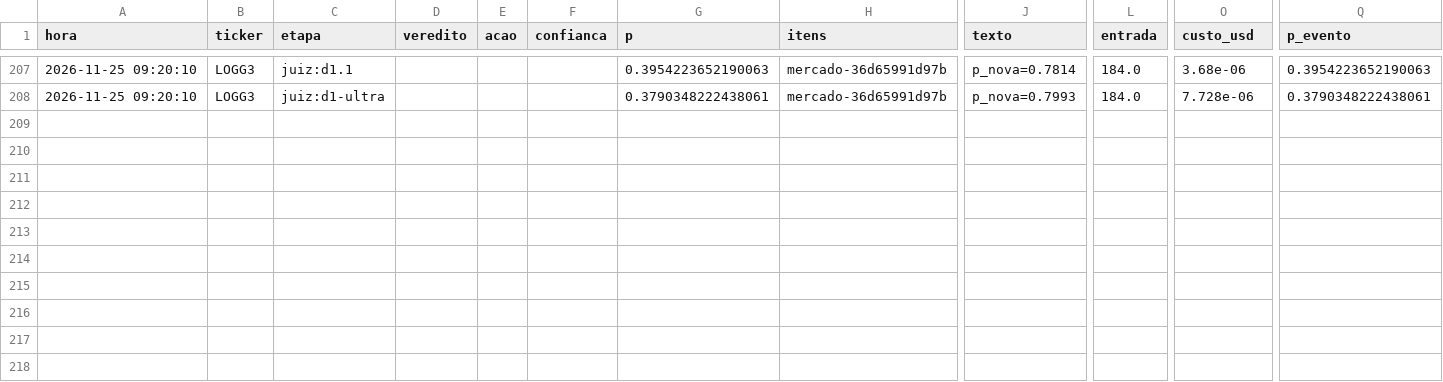
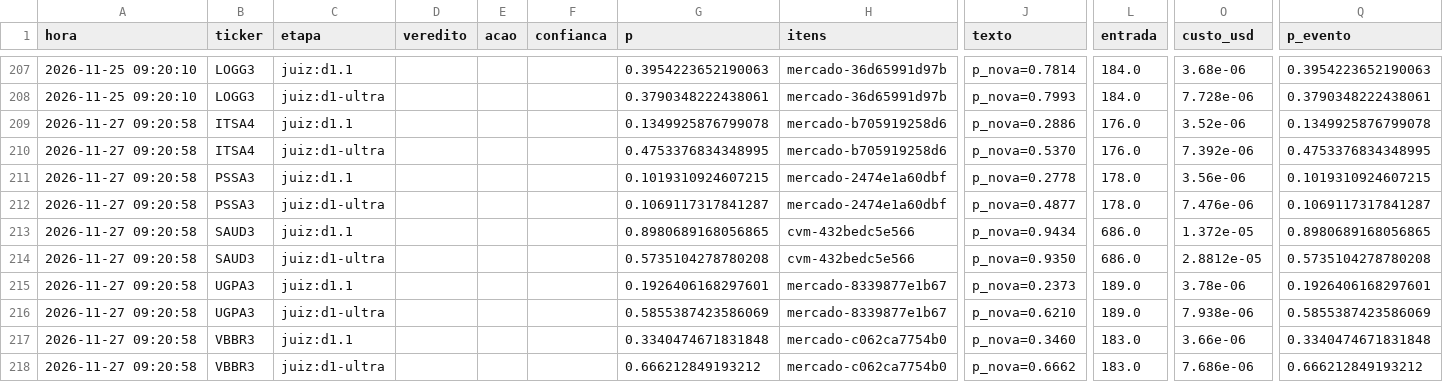
Before and after one commit to GabrielScript/Portfolio-Optimization, a CSV file: simulador/sentinela_pontuacao.csv, drawn as a sheet; only a part is shown, gaps mark what is left out; rows hold the shown columns only; the diff names each change by its address in the sheet, - before the commit and + after, or states it on an @@ line.

```diff
--- a/simulador/sentinela_pontuacao.csv
+++ b/simulador/sentinela_pontuacao.csv
+row 209: 2026-11-27 09:20:58 | ITSA4 | juiz:d1.1 |  |  |  | 0.1349925876799078 | mercado-b705919258d6 | p_nova=0.2886 | 176.0 | 3.52e-06 | 0.1349925876799078
+row 210: 2026-11-27 09:20:58 | ITSA4 | juiz:d1-ultra |  |  |  | 0.4753376834348995 | mercado-b705919258d6 | p_nova=0.5370 | 176.0 | 7.392e-06 | 0.4753376834348995
+row 211: 2026-11-27 09:20:58 | PSSA3 | juiz:d1.1 |  |  |  | 0.1019310924607215 | mercado-2474e1a60dbf | p_nova=0.2778 | 178.0 | 3.56e-06 | 0.1019310924607215
+row 212: 2026-11-27 09:20:58 | PSSA3 | juiz:d1-ultra |  |  |  | 0.1069117317841287 | mercado-2474e1a60dbf | p_nova=0.4877 | 178.0 | 7.476e-06 | 0.1069117317841287
+row 213: 2026-11-27 09:20:58 | SAUD3 | juiz:d1.1 |  |  |  | 0.8980689168056865 | cvm-432bedc5e566 | p_nova=0.9434 | 686.0 | 1.372e-05 | 0.8980689168056865
+row 214: 2026-11-27 09:20:58 | SAUD3 | juiz:d1-ultra |  |  |  | 0.5735104278780208 | cvm-432bedc5e566 | p_nova=0.9350 | 686.0 | 2.8812e-05 | 0.5735104278780208
+row 215: 2026-11-27 09:20:58 | UGPA3 | juiz:d1.1 |  |  |  | 0.1926406168297601 | mercado-8339877e1b67 | p_nova=0.2373 | 189.0 | 3.78e-06 | 0.1926406168297601
+row 216: 2026-11-27 09:20:58 | UGPA3 | juiz:d1-ultra |  |  |  | 0.5855387423586069 | mercado-8339877e1b67 | p_nova=0.6210 | 189.0 | 7.938e-06 | 0.5855387423586069
+row 217: 2026-11-27 09:20:58 | VBBR3 | juiz:d1.1 |  |  |  | 0.3340474671831848 | mercado-c062ca7754b0 | p_nova=0.3460 | 183.0 | 3.66e-06 | 0.3340474671831848
+row 218: 2026-11-27 09:20:58 | VBBR3 | juiz:d1-ultra |  |  |  | 0.666212849193212 | mercado-c062ca7754b0 | p_nova=0.6662 | 183.0 | 7.686e-06 | 0.666212849193212
```
Also changed, not shown: simulador/sentinela_vistos.csv, 1 other file.
